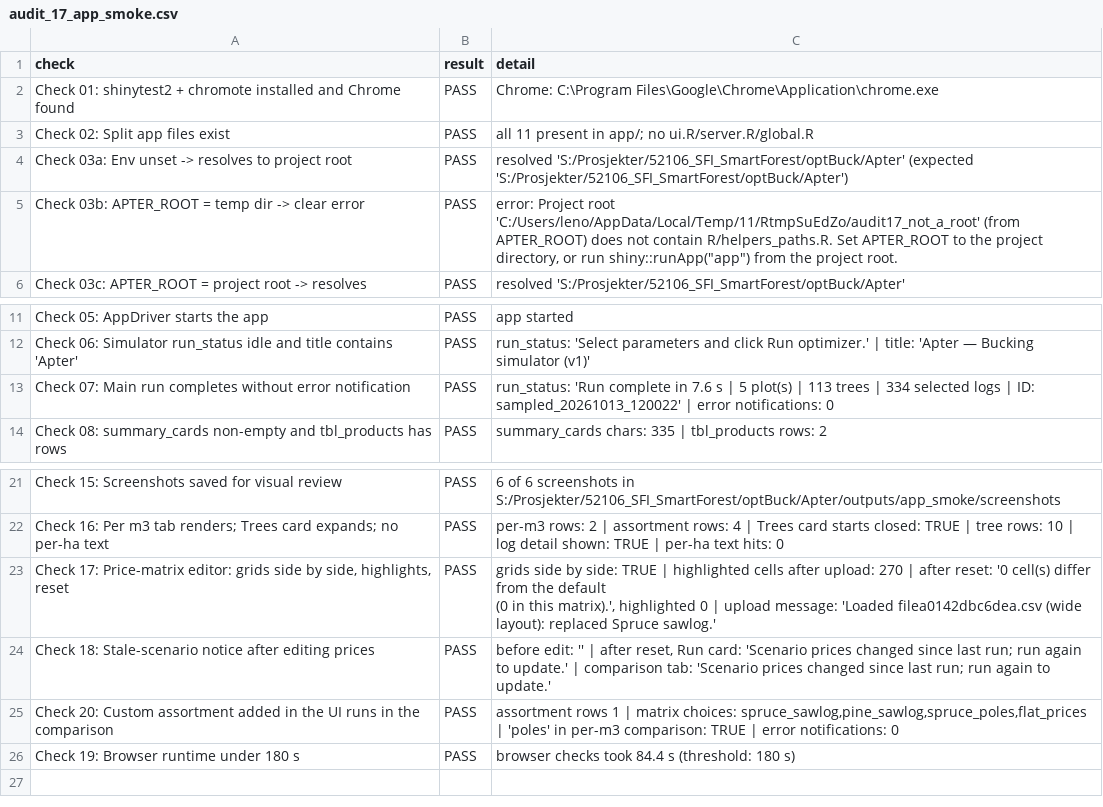
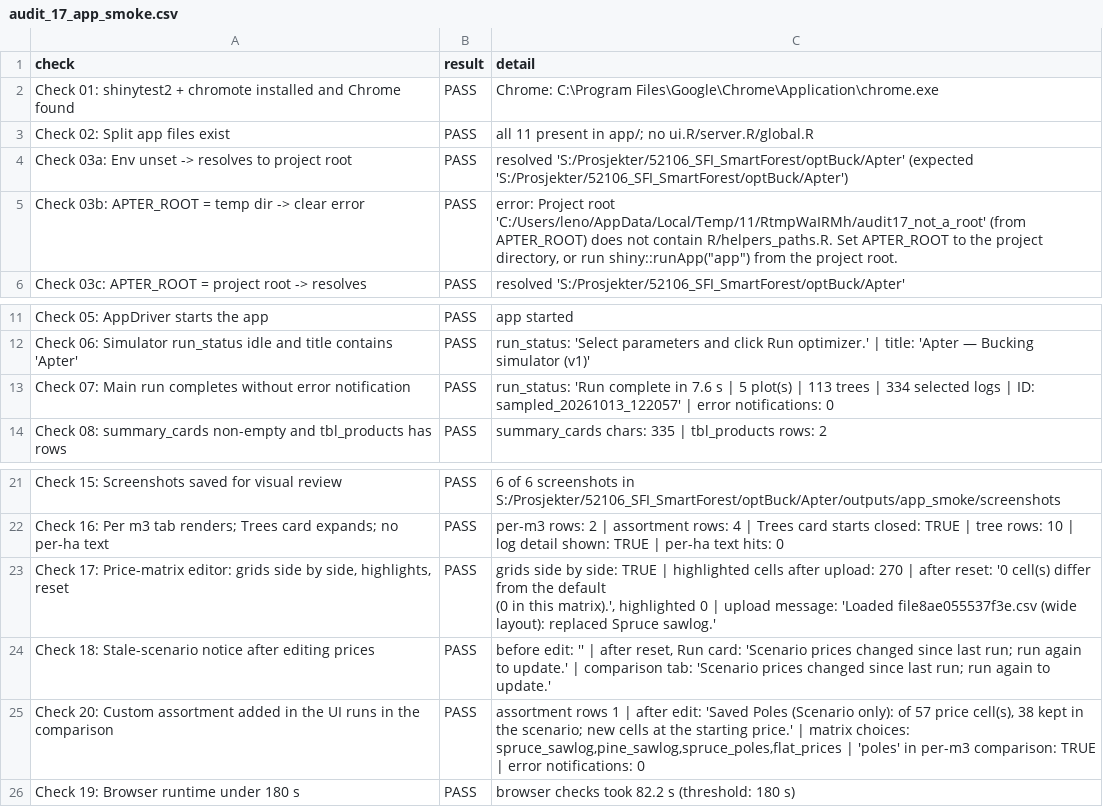
Before and after one commit to SmartForest-no/optBuck, a CSV file: outputs/app_smoke/audit_17_app_smoke.csv, drawn as a sheet; only a part is shown, gaps mark what is left out.

```diff
--- a/outputs/app_smoke/audit_17_app_smoke.csv
+++ b/outputs/app_smoke/audit_17_app_smoke.csv
@@ -4,3 +4,3 @@ Check 02: Split app files exist,PASS,all 11 present in app/; no ui.R/server.R/gl
 Check 03a: Env unset -> resolves to project root,PASS,resolved 'S:/Prosjekter/52106_SFI_SmartForest/optBuck/Apter' (expected 'S:/Prosjekter/52106_SFI_SmartForest/optBuck/Apter')
-Check 03b: APTER_ROOT = temp dir -> clear error,PASS,"error: Project root 'C:/Users/leno/AppData/Local/Temp/11/RtmpSuEdZo/audit17_not_a_root' (from APTER_ROOT) does not contain R/helpers_paths.R. Set APTER_ROOT to the project directory, or run shiny::runApp(""app"") from the project root."
+Check 03b: APTER_ROOT = temp dir -> clear error,PASS,"error: Project root 'C:/Users/leno/AppData/Local/Temp/11/RtmpWaIRMh/audit17_not_a_root' (from APTER_ROOT) does not contain R/helpers_paths.R. Set APTER_ROOT to the project directory, or run shiny::runApp(""app"") from the project root."
 Check 03c: APTER_ROOT = project root -> resolves,PASS,resolved 'S:/Prosjekter/52106_SFI_SmartForest/optBuck/Apter'
@@ -12,3 +12,3 @@ Check 05: AppDriver starts the app,PASS,app started
 Check 06: Simulator run_status idle and title contains 'Apter',PASS,run_status: 'Select parameters and click Run optimizer.' | title: 'Apter — Bucking simulator (v1)'
-Check 07: Main run completes without error notification,PASS,run_status: 'Run complete in 7.6 s  |  5 plot(s)  |  113 trees  |  334 selected logs  |  ID: sampled_20261013_120022' | error notifications: 0
+Check 07: Main run completes without error notification,PASS,run_status: 'Run complete in 7.6 s  |  5 plot(s)  |  113 trees  |  334 selected logs  |  ID: sampled_20261013_122057' | error notifications: 0
 Check 08: summary_cards non-empty and tbl_products has rows,PASS,summary_cards chars: 335 | tbl_products rows: 2
@@ -24,6 +24,6 @@ Check 15: Screenshots saved for visual review,PASS,6 of 6 screenshots in S:/Pros
 Check 16: Per m3 tab renders; Trees card expands; no per-ha text,PASS,per-m3 rows: 2 | assortment rows: 4 | Trees card starts closed: TRUE | tree rows: 10 | log detail shown: TRUE | per-ha text hits: 0
-"Check 17: Price-matrix editor: grids side by side, highlights, reset",PASS,"grids side by side: TRUE | highlighted cells after upload: 270 | after reset: '0 cell(s) differ from the default
-   (0 in this matrix).', highlighted 0 | upload message: 'Loaded filea0142dbc6dea.csv (wide layout): replaced Spruce sawlog.'"
+"Check 17: Price-matrix editor: grids side by side, highlights, reset",PASS,"grids side by side: TRUE | highlighted cells after upload: 270 | after reset: '0 cell(s) differ from the default
+   (0 in this matrix).', highlighted 0 | upload message: 'Loaded file8ae055537f3e.csv (wide layout): replaced Spruce sawlog.'"
 Check 18: Stale-scenario notice after editing prices,PASS,"before edit: '' | after reset, Run card: 'Scenario prices changed since last run; run again to update.' | comparison tab: 'Scenario prices changed since last run; run again to update.'"
-Check 20: Custom assortment added in the UI runs in the comparison,PASS,"assortment rows 1 | matrix choices: spruce_sawlog,pine_sawlog,spruce_poles,flat_prices | 'poles' in per-m3 comparison: TRUE | error notifications: 0"
-Check 19: Browser runtime under 180 s,PASS,browser checks took 84.4 s (threshold: 180 s)
+Check 20: Custom assortment added in the UI runs in the comparison,PASS,"assortment rows 1 | after edit: 'Saved Poles (Scenario only): of 57 price cell(s), 38 kept in the scenario; new cells at the starting price.' | matrix choices: spruce_sawlog,pine_sawlog,spruce_poles,flat_prices | 'poles' in per-m3 comparison: TRUE | error notifications: 0"
+Check 19: Browser runtime under 180 s,PASS,browser checks took 82.2 s (threshold: 180 s)
```
Also changed, not shown: outputs/assortments/audit_20_assortments_and_volume_methods.csv, outputs/sampled_plot_backend_smoke/audit_16_sampled_plot_backend_smoke.csv, 15 other files.
